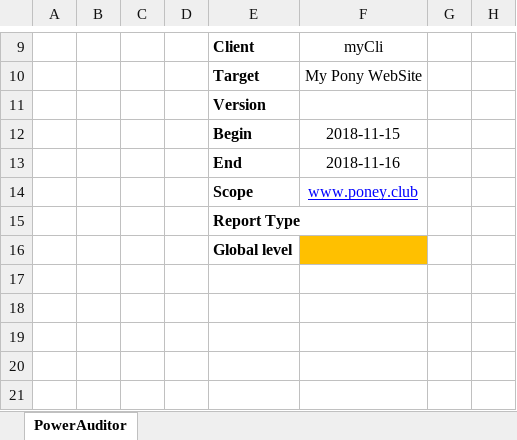
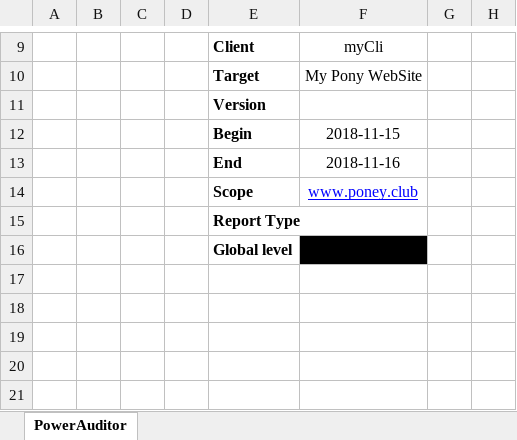
Before and after one commit to 1mm0rt41PC/PowerAuditor, an Excel workbook: PowerAuditor_last.xlsm, sheet PowerAuditor, drawn as a sheet; only a part is shown, gaps mark what is left out; values as stored, in another font and other column widths than the file's, no borders; charts and pictures and table styles not drawn; the diff names each change by its address in the sheet, - before the commit and + after, or states it on an @@ line.

```diff
--- a/PowerAuditor_last.xlsm (sheet PowerAuditor)
+++ b/PowerAuditor_last.xlsm (sheet PowerAuditor)
-F16 fill: #FFC000
+F16 fill: #000000
```
Also changed, not shown: hidden cells, dev/PowerAuditor.xlsm, 7 other files.
